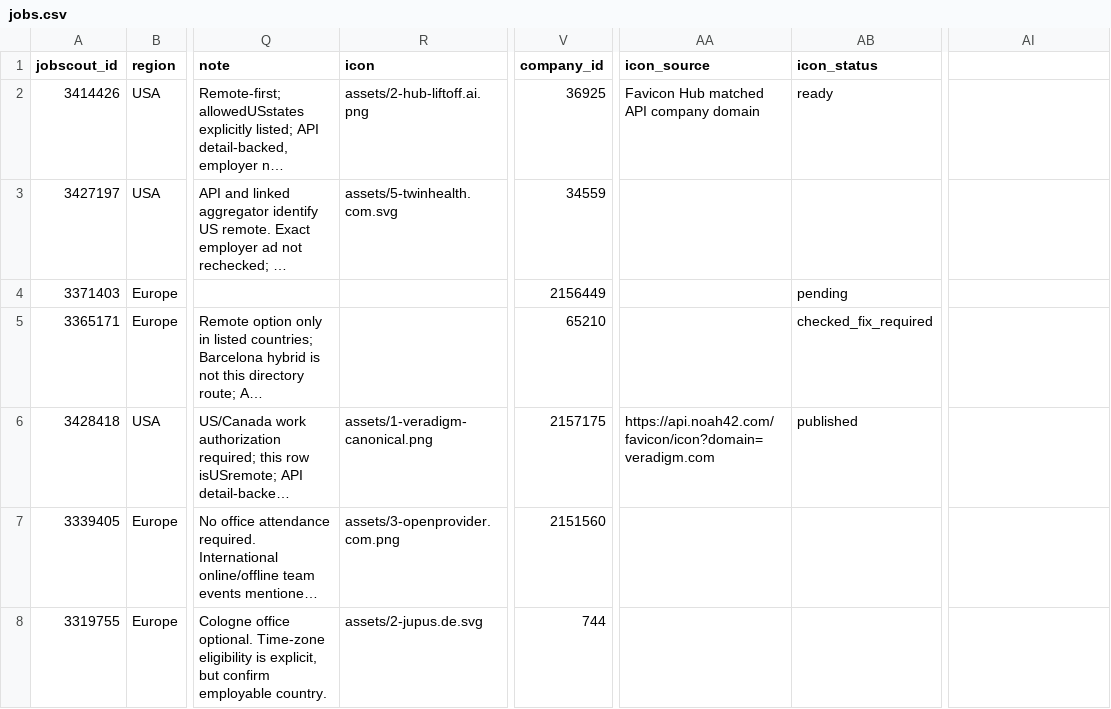
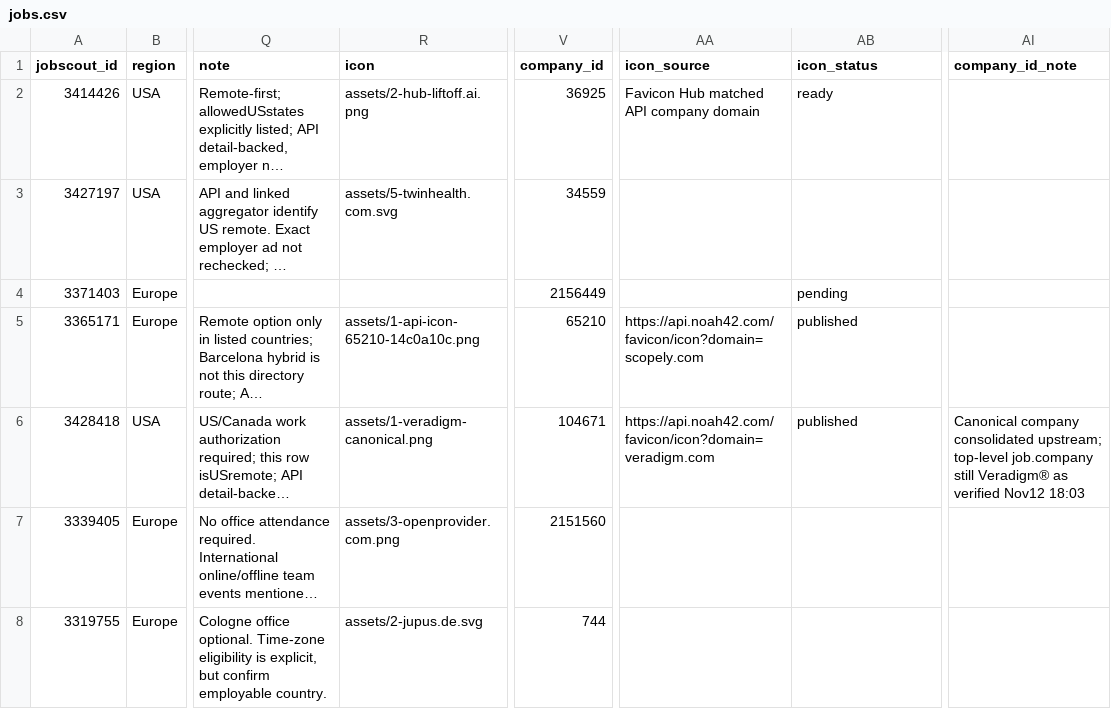
Before and after one commit to noah-42/remote-product-manager-jobs, a CSV file: data/jobs.csv, drawn as a sheet; only a part is shown, gaps mark what is left out; long unchanged cells end in …; the diff names each change by its address in the sheet, - before the commit and + after, or states it on an @@ line.

Commit message:
Update jobs.csv

```diff
--- a/data/jobs.csv
+++ b/data/jobs.csv
-AI1: (empty)
+AI1: company_id_note
-R5 (icon): (empty)
+R5 (icon): assets/1-api-icon-65210-14c0a10c.png
-AA5 (icon_source): (empty)
+AA5 (icon_source): https://api.noah42.com/favicon/icon?domain=scopely.com
-AB5 (icon_status): checked_fix_required
+AB5 (icon_status): published
-V6 (company_id): 2157175
+V6 (company_id): 104671
-AI6 (company_id_note): (empty)
+AI6 (company_id_note): Canonical company consolidated upstream; top-level job.company still Veradigm® as verified Nov12 18:03
```
